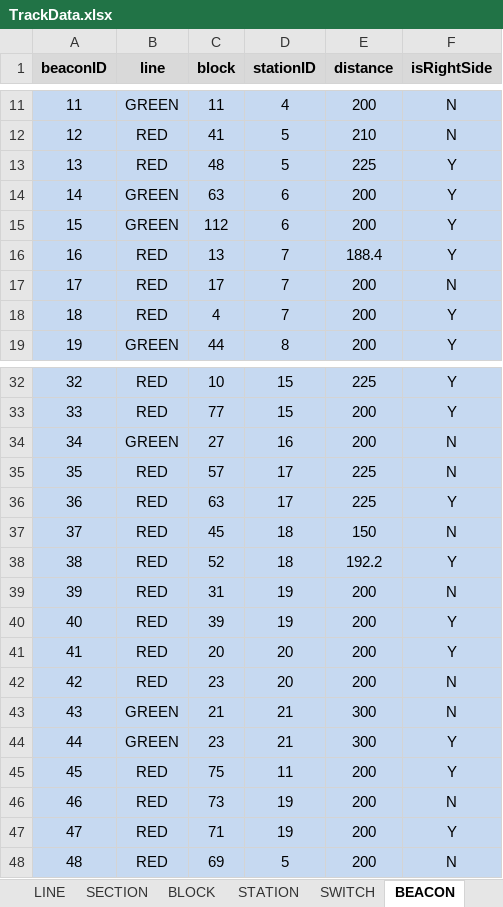
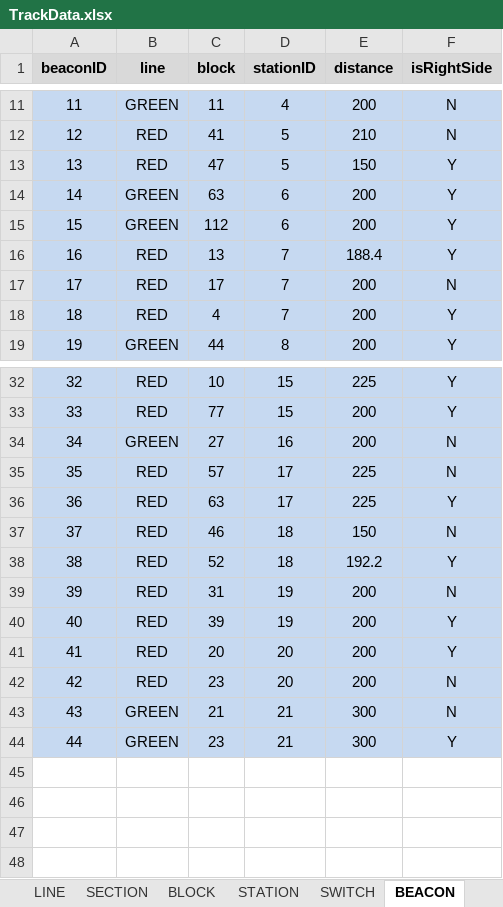
Before and after one commit to JKenneson/ECE1186, an Excel workbook: TrainSystem/src/com/rogueone/assets/TrackData.xlsx, sheet BEACON, drawn as a sheet; only a part is shown, gaps mark what is left out; values as stored, in another font and other column widths than the file's, no borders; the diff names each change by its address in the sheet, - before the commit and + after, or states it on an @@ line.

Commit message:
Train around the red line to all stations! Don't take waysides

```diff
--- a/TrainSystem/src/com/rogueone/assets/TrackData.xlsx (sheet BEACON)
+++ b/TrainSystem/src/com/rogueone/assets/TrackData.xlsx (sheet BEACON)
-C13 (block): 48
+C13 (block): 47
-E13 (distance): 225
+E13 (distance): 150
-C37 (block): 45
+C37 (block): 46
-row 45: 45 | RED | 75 | 11 | 200 | Y
-row 46: 46 | RED | 73 | 19 | 200 | N
-row 47: 47 | RED | 71 | 19 | 200 | Y
-row 48: 48 | RED | 69 | 5 | 200 | N
```
Also changed, not shown: 2 other files.
